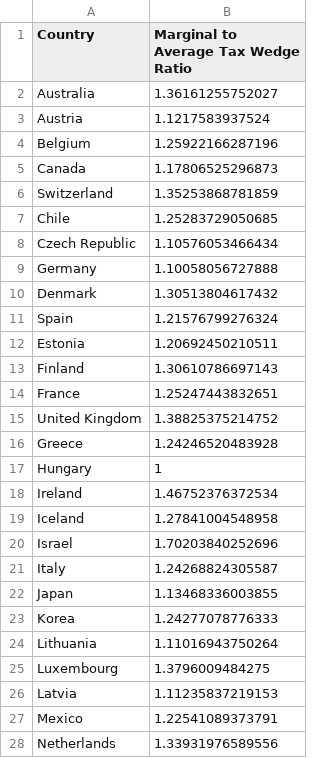
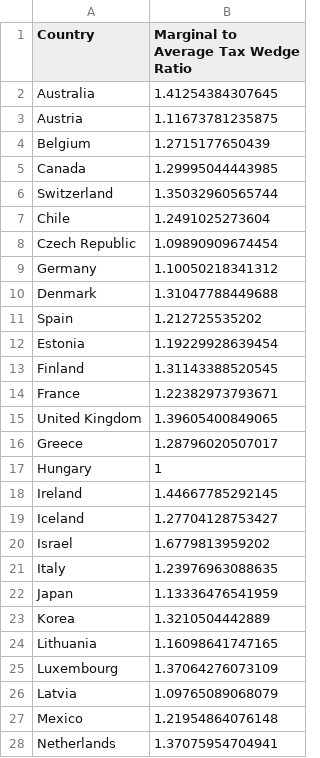
Before and after one commit to TaxFoundation/tax-burden-on-labor, a CSV file: final-outputs/Figure6.csv, drawn as a sheet; only a part is shown; the diff covers the shown part only.

```diff
--- a/final-outputs/Figure6.csv
+++ b/final-outputs/Figure6.csv
@@ -1,28 +1,28 @@
 "Country","Marginal to Average Tax Wedge Ratio"
-"Australia",1.36161255752027
-"Austria",1.1217583937524
-"Belgium",1.25922166287196
-"Canada",1.17806525296873
-"Switzerland",1.35253868781859
-"Chile",1.25283729050685
-"Czech Republic",1.10576053466434
-"Germany",1.10058056727888
-"Denmark",1.30513804617432
-"Spain",1.21576799276324
-"Estonia",1.20692450210511
-"Finland",1.30610786697143
-"France",1.25247443832651
-"United Kingdom",1.38825375214752
-"Greece",1.24246520483928
+"Australia",1.41254384307645
+"Austria",1.11673781235875
+"Belgium",1.2715177650439
+"Canada",1.29995044443985
+"Switzerland",1.35032960565744
+"Chile",1.2491025273604
+"Czech Republic",1.09890909674454
+"Germany",1.10050218341312
+"Denmark",1.31047788449688
+"Spain",1.212725535202
+"Estonia",1.19229928639454
+"Finland",1.31143388520545
+"France",1.22382973793671
+"United Kingdom",1.39605400849065
+"Greece",1.28796020507017
 "Hungary",1
-"Ireland",1.46752376372534
-"Iceland",1.27841004548958
-"Israel",1.70203840252696
-"Italy",1.24268824305587
-"Japan",1.13468336003855
-"Korea",1.24277078776333
-"Lithuania",1.11016943750264
-"Luxembourg",1.3796009484275
-"Latvia",1.11235837219153
-"Mexico",1.22541089373791
-"Netherlands",1.33931976589556
+"Ireland",1.44667785292145
+"Iceland",1.27704128753427
+"Israel",1.6779813959202
+"Italy",1.23976963088635
+"Japan",1.13336476541959
+"Korea",1.3210504442889
+"Lithuania",1.16098641747165
+"Luxembourg",1.37064276073109
+"Latvia",1.09765089068079
+"Mexico",1.21954864076148
+"Netherlands",1.37075954704941
```
Also changed, not shown: 10 edited cells elsewhere in this file, final-outputs/Figure1.csv, final-outputs/Figure4.csv, 6 other files.
